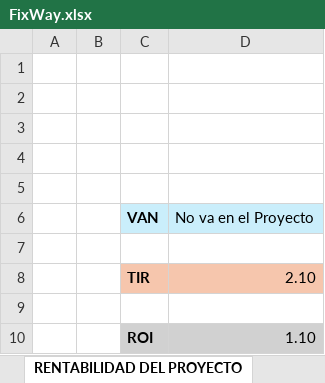
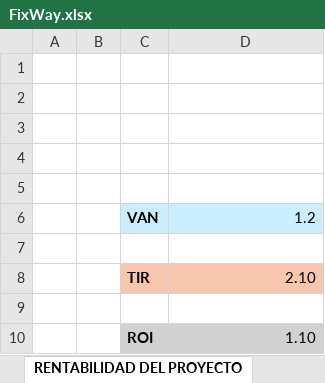
Before and after one commit to TESIS-FIXWAY/Documentos, an Excel workbook: FixWay.xlsx, sheet RENTABILIDAD DEL PROYECTO, drawn as a sheet; values as stored, in another font and other column widths than the file's, no borders; the diff names each change by its address in the sheet, - before the commit and + after, or states it on an @@ line.

```diff
--- a/FixWay.xlsx (sheet RENTABILIDAD DEL PROYECTO)
+++ b/FixWay.xlsx (sheet RENTABILIDAD DEL PROYECTO)
-D6: No va en el Proyecto
+D6: 1.2
```
Also changed, not shown: sheet C HORA HOMBRE, 2 other files.
